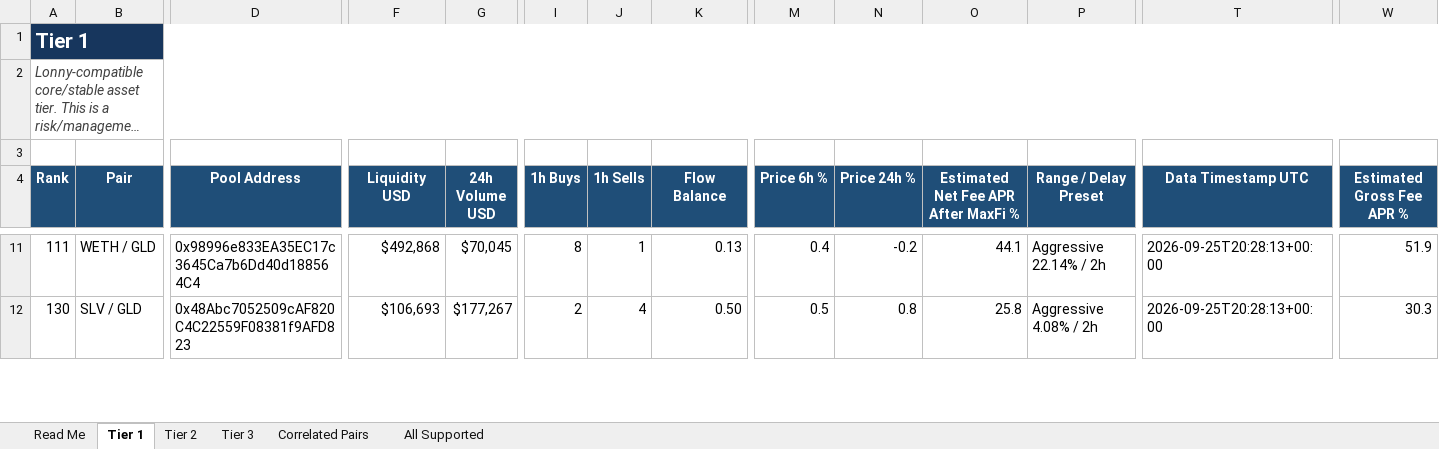
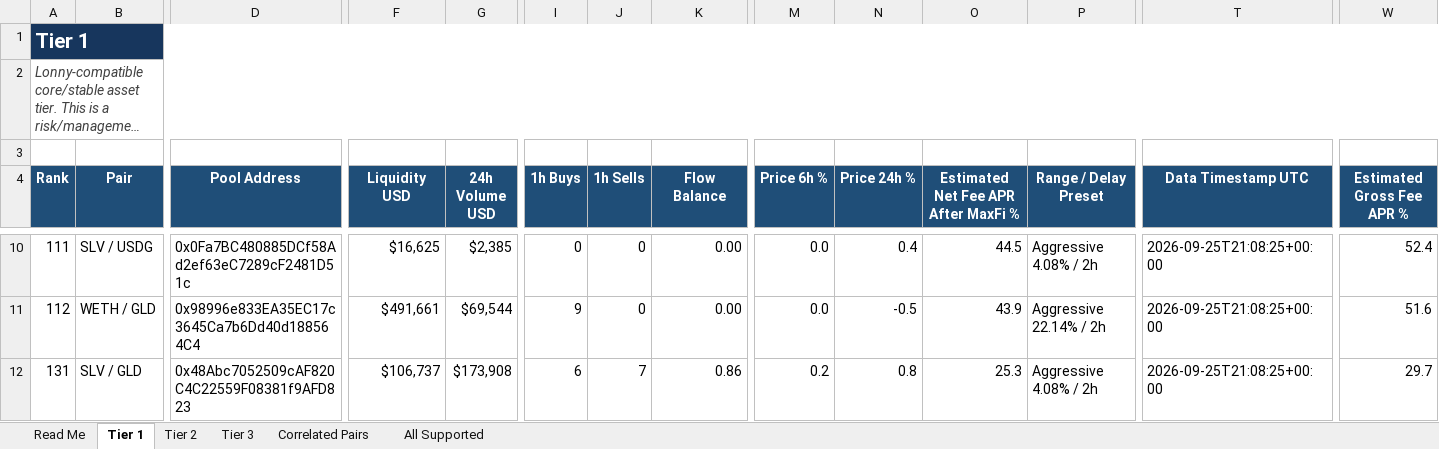
Before and after one commit to rygeneral/lp-pair-rankings, an Excel workbook: LP-Pair-Rankings.xlsx, sheet Tier 1, drawn as a sheet; only a part is shown, gaps mark what is left out; long unchanged cells end in …; values as stored, in another font and other column widths than the file's, no borders; conditional formats and table styles not drawn; addresses are those after the commit; rows hold the shown columns only; the diff covers the shown part only; the diff names each change by its address in the sheet, - before the commit and + after, or states it on an @@ line.

Commit message:
chore: refresh LP pair rankings workbook

```diff
--- a/LP-Pair-Rankings.xlsx (sheet Tier 1)
+++ b/LP-Pair-Rankings.xlsx (sheet Tier 1)
-B10 (Pair): WETH / GLD
+B10 (Pair): SLV / USDG
-D10 (Pool Address): 0x98996e833EA35EC17c3645Ca7b6Dd40d188564C4
+D10 (Pool Address): 0x0Fa7BC480885DCf58Ad2ef63eC7289cF2481D51c
-F10 (Liquidity USD): $492,868
+F10 (Liquidity USD): $16,625
-G10 (24h Volume USD): $70,045
+G10 (24h Volume USD): $2,385
-I10 (1h Buys): 8
+I10 (1h Buys): 0
-J10 (1h Sells): 1
+J10 (1h Sells): 0
-K10 (Flow Balance): 0.13
+K10 (Flow Balance): 0.00
-M10 (Price 6h %): 0.4
+M10 (Price 6h %): 0.0
-N10 (Price 24h %): -0.2
+N10 (Price 24h %): 0.4
-O10: 44.1
+O10: 44.5
-P10 (Range / Delay Preset): Aggressive 22.14% / 2h
+P10 (Range / Delay Preset): Aggressive 4.08% / 2h
-T10 (Data Timestamp UTC): 2026-09-25T20:28:13+00:00
+T10 (Data Timestamp UTC): 2026-09-25T21:08:25+00:00
-W10 (Estimated Gross Fee APR %): 51.9
+W10 (Estimated Gross Fee APR %): 52.4
+row 11: 112 | WETH / GLD | 0x98996e833EA35EC17c3645Ca7b6Dd40d188564C4 | $491,661 | $69,544 | 9 | 0 | 0.00 | 0.0 | -0.5 | 43.9 | Aggressive 22.14% / 2h | 2026-09-25T21:08:25+00:00 | 51.6
-A12 (Rank): 130
+A12 (Rank): 131
-F12 (Liquidity USD): $106,693
+F12 (Liquidity USD): $106,737
-G12 (24h Volume USD): $177,267
+G12 (24h Volume USD): $173,908
-I12 (1h Buys): 2
+I12 (1h Buys): 6
-J12 (1h Sells): 4
+J12 (1h Sells): 7
-K12 (Flow Balance): 0.50
+K12 (Flow Balance): 0.86
-M12 (Price 6h %): 0.5
+M12 (Price 6h %): 0.2
-O12: 25.8
+O12: 25.3
-T12 (Data Timestamp UTC): 2026-09-25T20:28:13+00:00
+T12 (Data Timestamp UTC): 2026-09-25T21:08:25+00:00
-W12 (Estimated Gross Fee APR %): 30.3
+W12 (Estimated Gross Fee APR %): 29.7
```
Also changed, not shown: 3 added rows, 4 removed rows and 85 edited cells elsewhere in this sheet, sheet All Supported, sheet Tier 3, sheet Tier 2, sheet Correlated Pairs, 1 other file.
